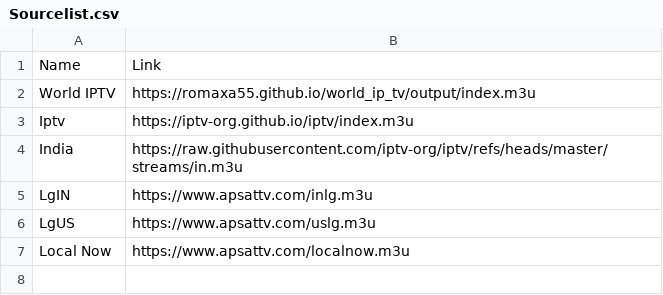
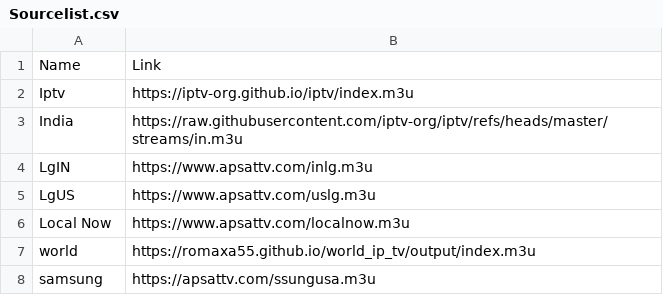
Before and after one commit to jwwai/ltv, a CSV file: Sourcelist.csv, drawn as a sheet.

Commit message:
Add files via upload

```diff
--- a/Sourcelist.csv
+++ b/Sourcelist.csv
@@ -1,3 +1,2 @@
 Name,Link
-World IPTV,https://romaxa55.github.io/world_ip_tv/output/index.m3u
 Iptv,https://iptv-org.github.io/iptv/index.m3u
@@ -7 +6,3 @@ LgUS,https://www.apsattv.com/uslg.m3u
 Local Now,https://www.apsattv.com/localnow.m3u
+world ,https://romaxa55.github.io/world_ip_tv/output/index.m3u
+samsung ,https://apsattv.com/ssungusa.m3u
```
